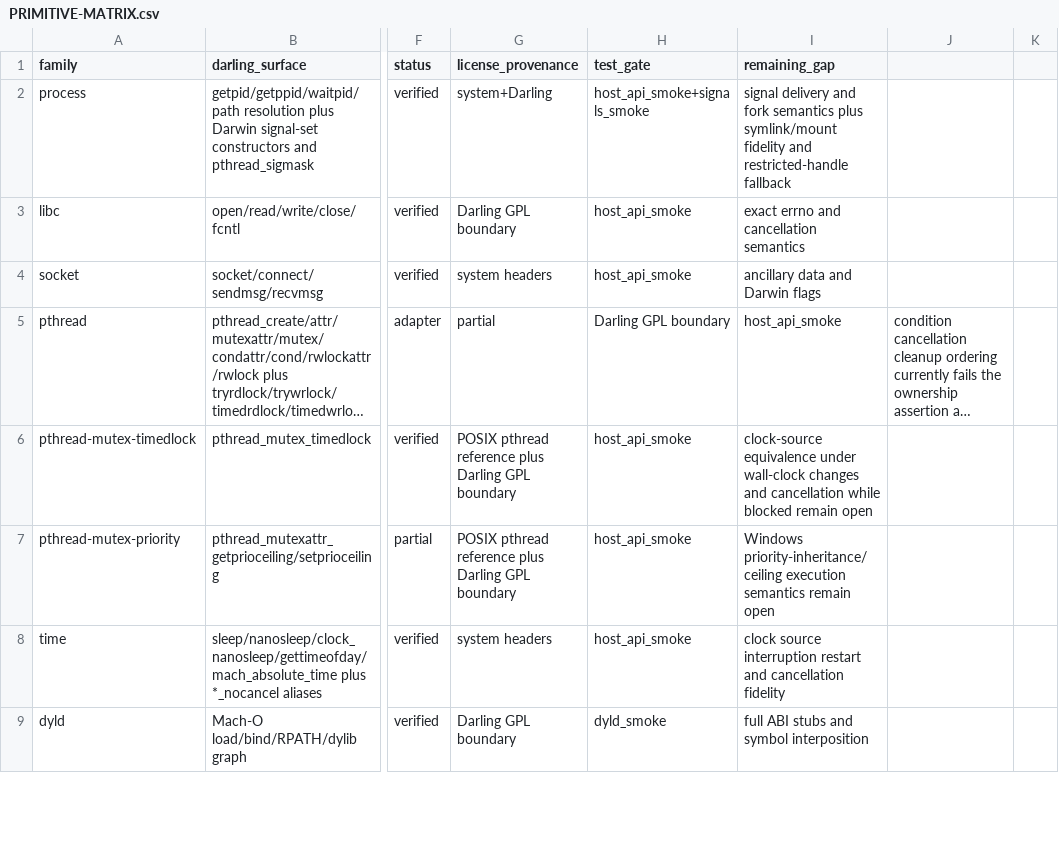
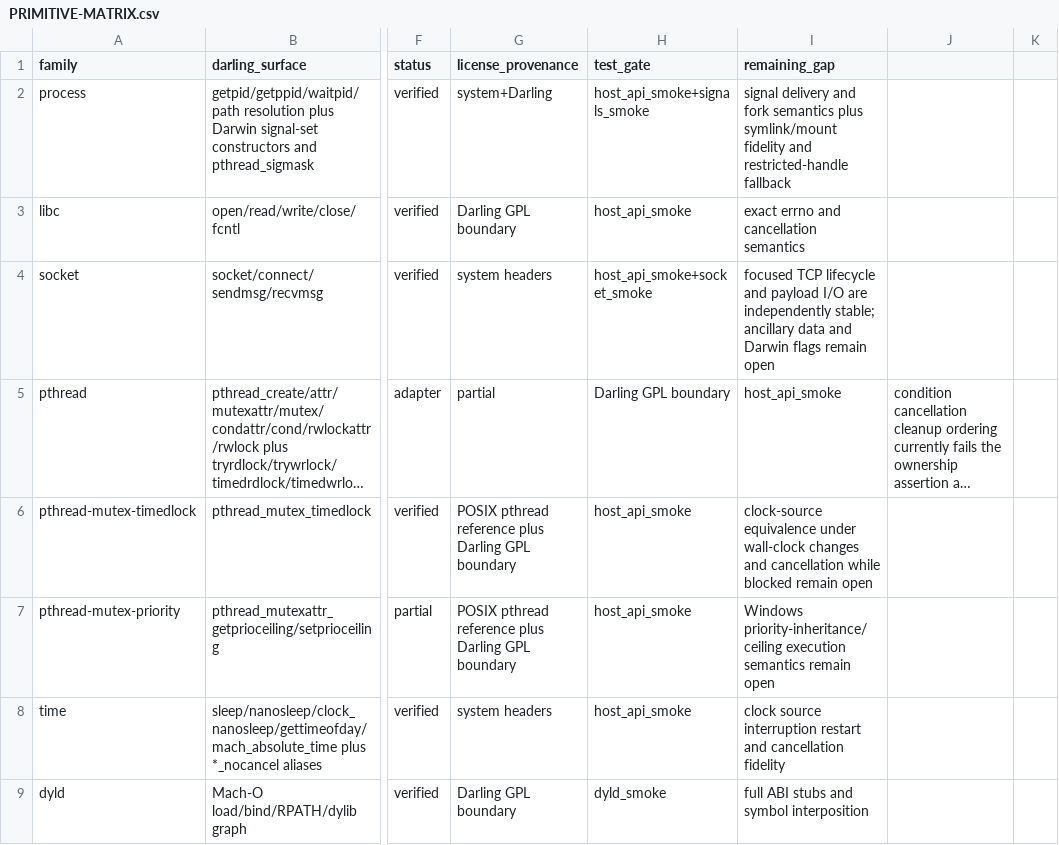
Before and after one commit to tarekwasfy01/Wintosh, a CSV file: PRIMITIVE-MATRIX.csv, drawn as a sheet; only a part is shown, gaps mark what is left out; long unchanged cells end in …; the diff names each change by its address in the sheet, - before the commit and + after, or states it on an @@ line.

Commit message:
Add focused socket smoke coverage

```diff
--- a/PRIMITIVE-MATRIX.csv
+++ b/PRIMITIVE-MATRIX.csv
-H4 (test_gate): host_api_smoke
+H4 (test_gate): host_api_smoke+socket_smoke
-I4 (remaining_gap): ancillary data and Darwin flags
+I4 (remaining_gap): focused TCP lifecycle and payload I/O are independently stable; ancillary data and Darwin flags remain open
```
Also changed, not shown: 2 other files.
